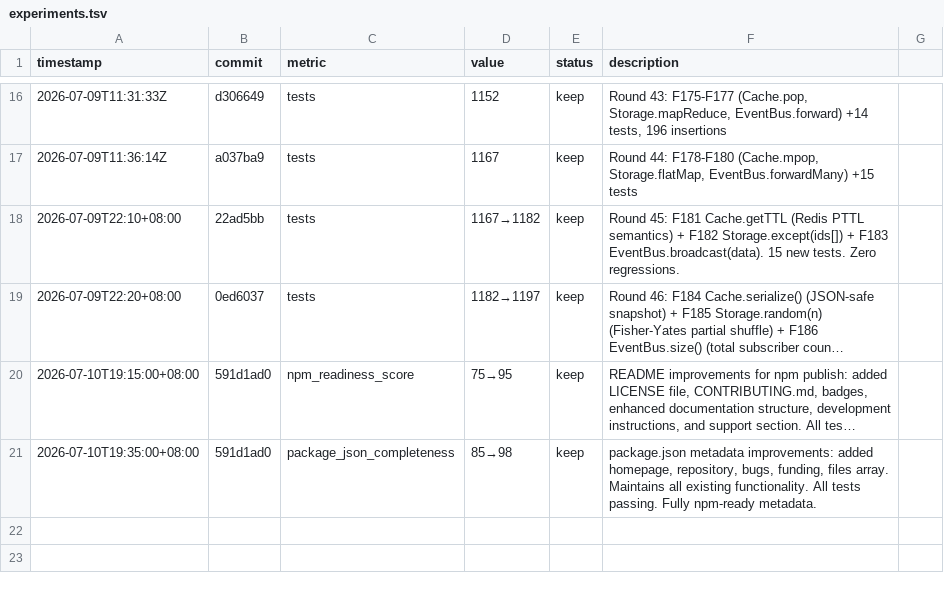
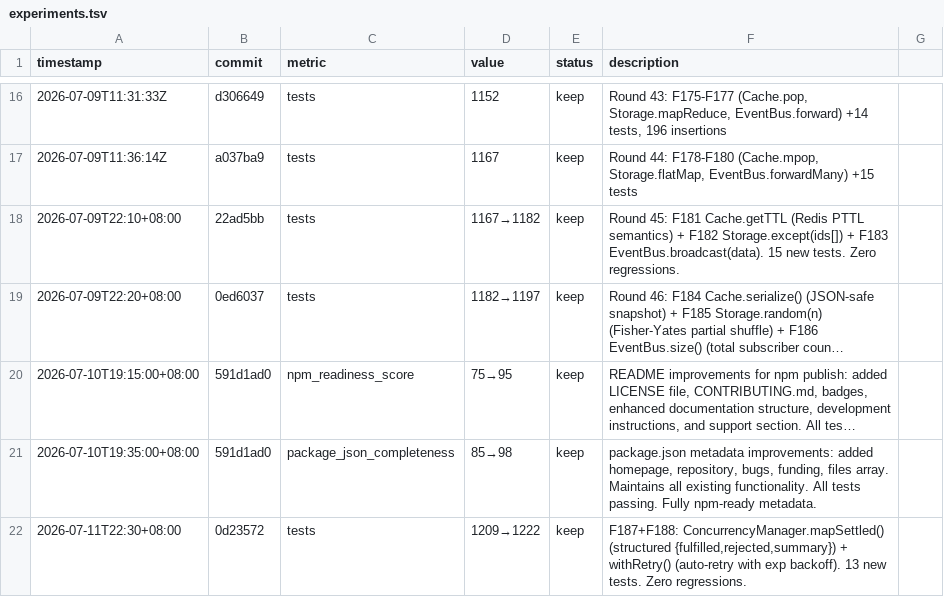
Before and after one commit to robertsong2019/agent-task-cli, a TSV file: experiments.tsv, drawn as a sheet; only a part is shown, gaps mark what is left out; long unchanged cells end in …; the diff names each change by its address in the sheet, - before the commit and + after, or states it on an @@ line.

Commit message:
docs: update experiments.tsv for F187+F188

```diff
--- a/experiments.tsv
+++ b/experiments.tsv
+row 22: 2026-07-11T22:30+08:00 | 0d23572 | tests | 1209→1222 | keep | F187+F188: ConcurrencyManager.mapSettled() (structured {fulfilled,rejected,summary}) + withRetry() (auto-retry with exp backoff). 13 new tests. Zero regressions.
```
